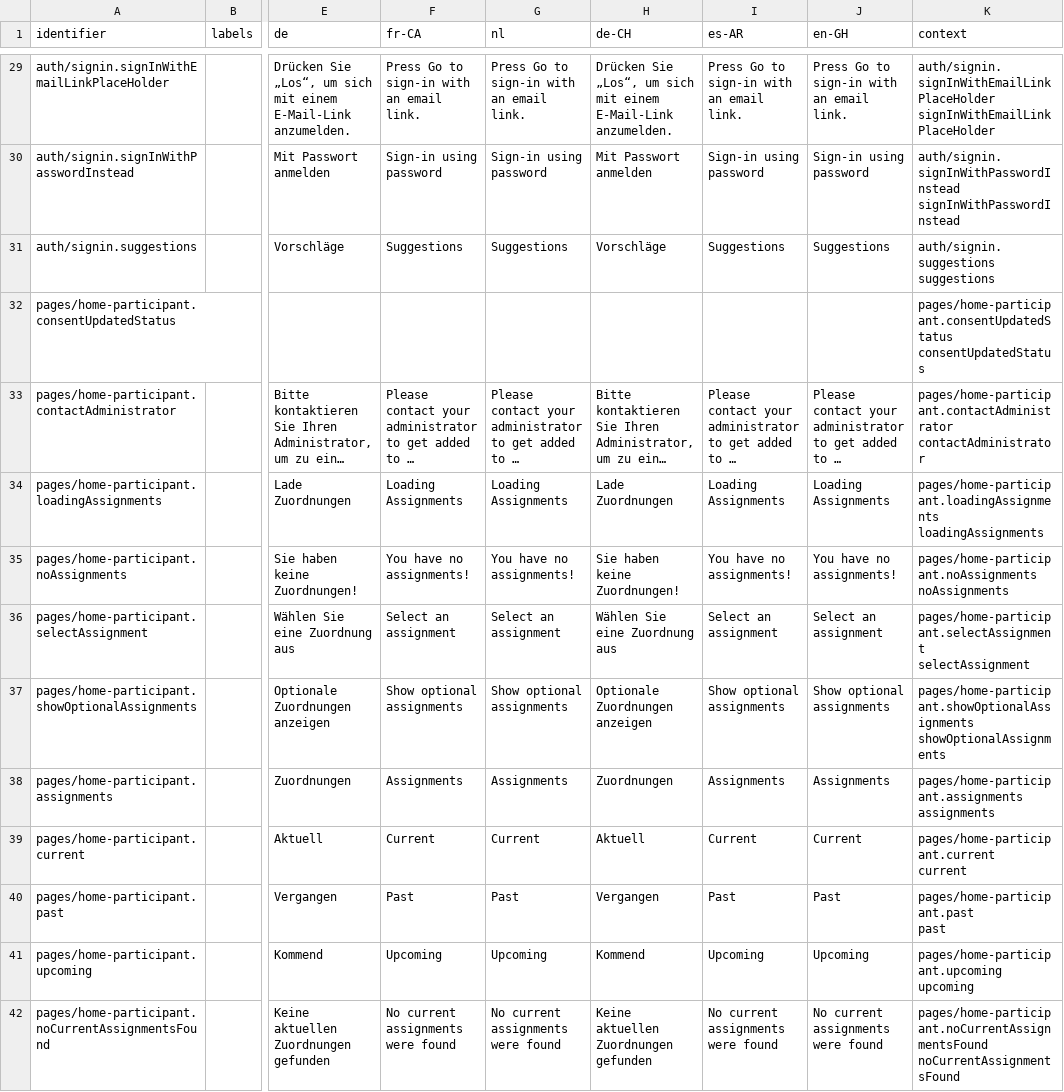
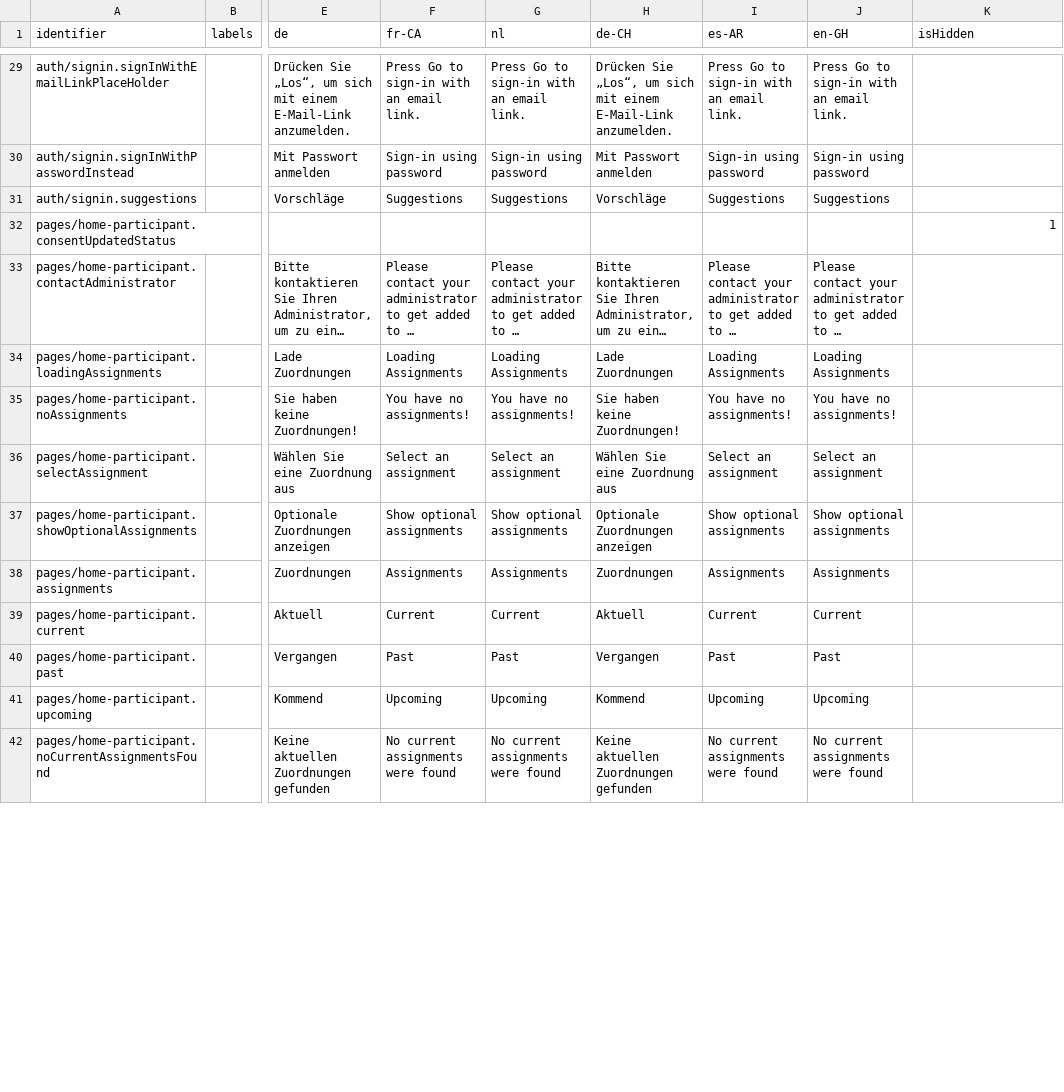
Before and after one commit to levante-framework/levante_translations, a CSV file: translations/dashboard/dashboard-translations.csv, drawn as a sheet; only a part is shown, gaps mark what is left out; long unchanged cells end in …; ↵ is a line break in a cell; the diff covers the shown part only; the diff names each change by its address in the sheet, - before the commit and + after, or states it on an @@ line.

```diff
--- a/translations/dashboard/dashboard-translations.csv
+++ b/translations/dashboard/dashboard-translations.csv
-K1: context
+K1: isHidden
-K29 (isHidden): auth/signin.signInWithEmailLinkPlaceHolder ↵ signInWithEmailLinkPlaceHolder
+K29 (isHidden): (empty)
-K30 (isHidden): auth/signin.signInWithPasswordInstead ↵ signInWithPasswordInstead
+K30 (isHidden): (empty)
-K31 (isHidden): auth/signin.suggestions ↵ suggestions
+K31 (isHidden): (empty)
-K32 (isHidden): pages/home-participant.consentUpdatedStatus ↵ consentUpdatedStatus
+K32 (isHidden): 1
-K33 (isHidden): pages/home-participant.contactAdministrator ↵ contactAdministrator
+K33 (isHidden): (empty)
-K34 (isHidden): pages/home-participant.loadingAssignments ↵ loadingAssignments
+K34 (isHidden): (empty)
-K35 (isHidden): pages/home-participant.noAssignments ↵ noAssignments
+K35 (isHidden): (empty)
-K36 (isHidden): pages/home-participant.selectAssignment ↵ selectAssignment
+K36 (isHidden): (empty)
-K37 (isHidden): pages/home-participant.showOptionalAssignments ↵ showOptionalAssignments
+K37 (isHidden): (empty)
-K38 (isHidden): pages/home-participant.assignments ↵ assignments
+K38 (isHidden): (empty)
-K39 (isHidden): pages/home-participant.current ↵ current
+K39 (isHidden): (empty)
-K40 (isHidden): pages/home-participant.past ↵ past
+K40 (isHidden): (empty)
-K41 (isHidden): pages/home-participant.upcoming ↵ upcoming
+K41 (isHidden): (empty)
-K42 (isHidden): pages/home-participant.noCurrentAssignmentsFound ↵ noCurrentAssignmentsFound
+K42 (isHidden): (empty)
```
Also changed, not shown: 45 edited cells elsewhere in this file.
